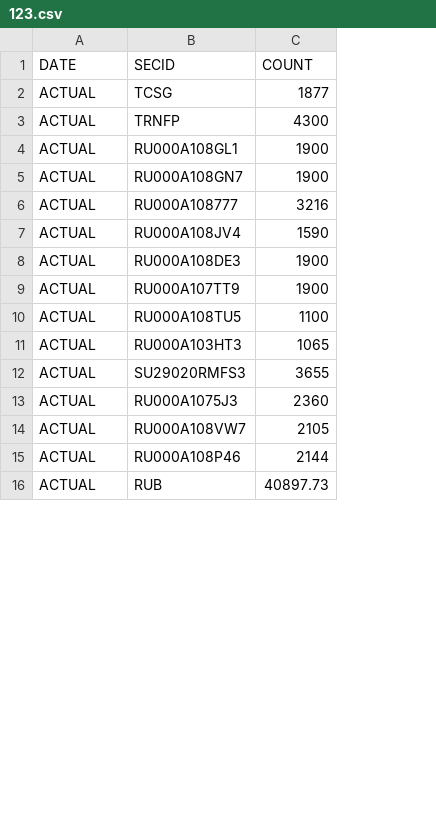
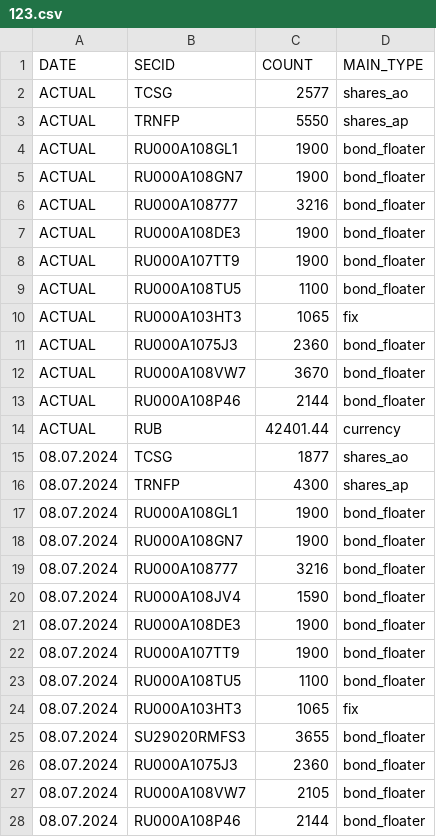
Before and after one commit to KaigorodovTuskul/portfolio, a CSV file: 123.csv, drawn as a sheet; only a part is shown; removed rows and columns are numbered as before the commit, all else as after; the diff covers the shown part only; the diff names each change by its address in the sheet, - before the commit and + after, or states it on an @@ line.

Commit message:
Add files via upload

```diff
--- a/123.csv
+++ b/123.csv
+column D (MAIN_TYPE), rows 2-14: shares_ao | shares_ap | bond_floater | bond_floater | bond_floater | bond_floater | bond_floater | bond_floater | fix | bond_floater | bond_floater | bond_floater | currency
-C2 (COUNT): 1877
+C2 (COUNT): 2577
-C3 (COUNT): 4300
+C3 (COUNT): 5550
-row 7: ACTUAL | RU000A108JV4 | 1590
-row 12: ACTUAL | SU29020RMFS3 | 3655
-C12 (COUNT): 2105
+C12 (COUNT): 3670
-C14 (COUNT): 40897.73
+C14 (COUNT): 42401.44
+row 15: 08.07.2024 | TCSG | 1877 | shares_ao
+row 16: 08.07.2024 | TRNFP | 4300 | shares_ap
+row 17: 08.07.2024 | RU000A108GL1 | 1900 | bond_floater
+row 18: 08.07.2024 | RU000A108GN7 | 1900 | bond_floater
+row 19: 08.07.2024 | RU000A108777 | 3216 | bond_floater
+row 20: 08.07.2024 | RU000A108JV4 | 1590 | bond_floater
+row 21: 08.07.2024 | RU000A108DE3 | 1900 | bond_floater
+row 22: 08.07.2024 | RU000A107TT9 | 1900 | bond_floater
+row 23: 08.07.2024 | RU000A108TU5 | 1100 | bond_floater
+row 24: 08.07.2024 | RU000A103HT3 | 1065 | fix
+row 25: 08.07.2024 | SU29020RMFS3 | 3655 | bond_floater
+row 26: 08.07.2024 | RU000A1075J3 | 2360 | bond_floater
+row 27: 08.07.2024 | RU000A108VW7 | 2105 | bond_floater
+row 28: 08.07.2024 | RU000A108P46 | 2144 | bond_floater
```
Also changed, not shown: 1 added row elsewhere in this file.
